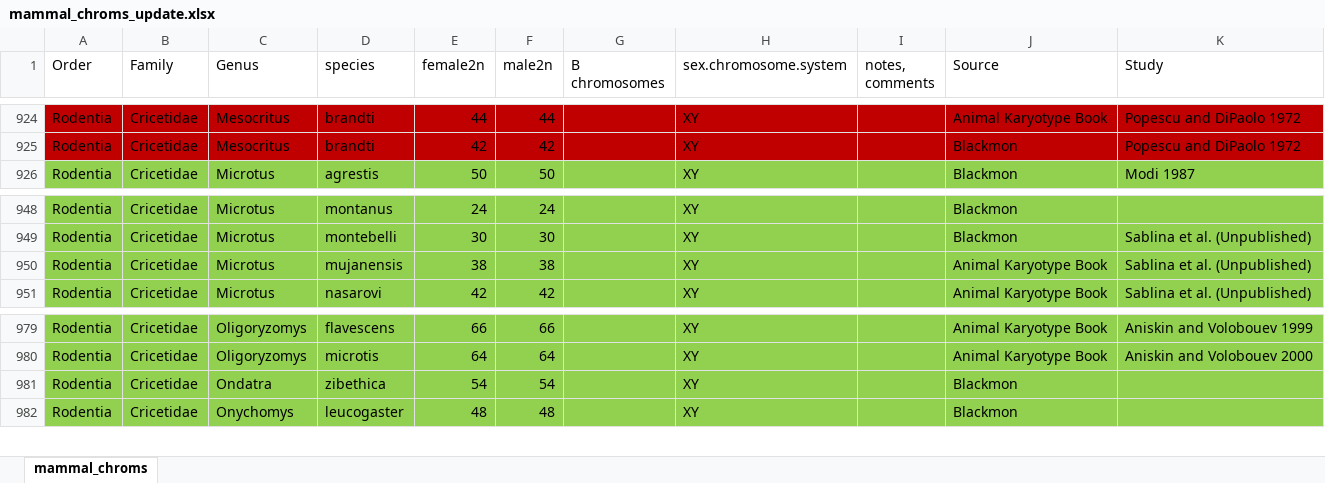
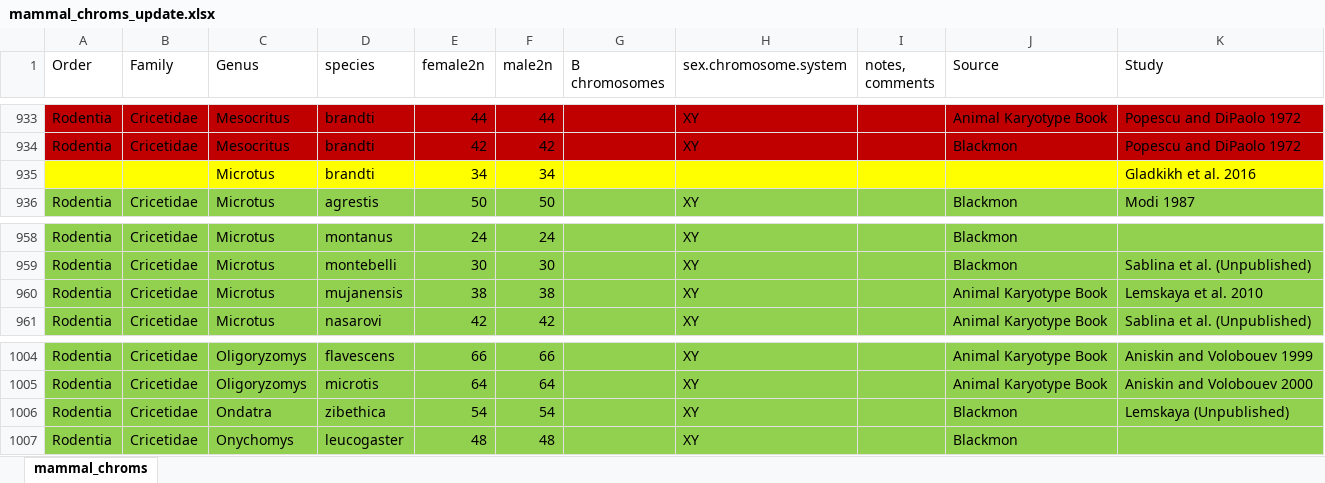
Before and after one commit to coleoguy/pfsa, an Excel workbook: clades/mammalia/data/mammal_chroms_update.xlsx, sheet mammal_chroms, drawn as a sheet; only a part is shown, gaps mark what is left out; values as stored, in another font and other column widths than the file's, no borders; addresses are those after the commit; the diff covers the shown part only; the diff names each change by its address in the sheet, - before the commit and + after, or states it on an @@ line.

Commit message:
Update mammal_chroms_update.xlsx

```diff
--- a/clades/mammalia/data/mammal_chroms_update.xlsx (sheet mammal_chroms)
+++ b/clades/mammalia/data/mammal_chroms_update.xlsx (sheet mammal_chroms)
+row 935:  |  | Microtus | brandti | 34 | 34 |  |  |  |  | Gladkikh et al. 2016
-K960 (Study): Sablina et al. (Unpublished)
+K960 (Study): Lemskaya et al. 2010
-K1006 (Study): (empty)
+K1006 (Study): Lemskaya (Unpublished)
```
Also changed, not shown: 24 added rows, 2 edited cells and cell formats elsewhere in this sheet.
